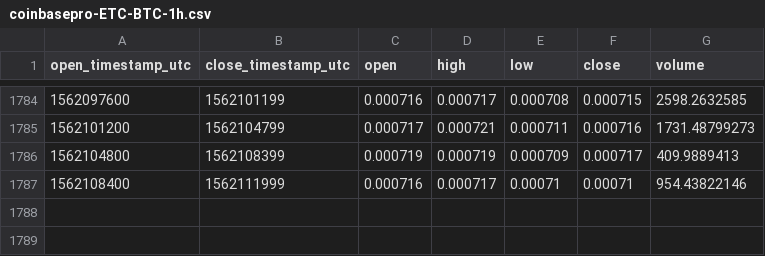
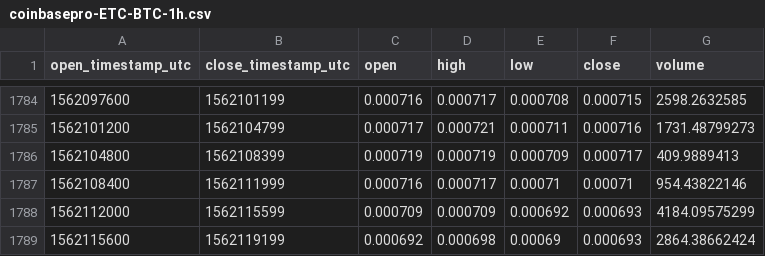
Before and after one commit to cryptobigbro/coinbasepro-ETC-BTC, a CSV file: coinbasepro-ETC-BTC-1h.csv, drawn as a sheet; only a part is shown, gaps mark what is left out.

Commit message:
Update OHLCV data.

```diff
--- a/coinbasepro-ETC-BTC-1h.csv
+++ b/coinbasepro-ETC-BTC-1h.csv
@@ -1787 +1787,3 @@ open_timestamp_utc,close_timestamp_utc,open,high,low,close,volume
 1562108400,1562111999,0.000716,0.000717,0.00071,0.00071,954.43822146
+1562112000,1562115599,0.000709,0.000709,0.000692,0.000693,4184.09575299
+1562115600,1562119199,0.000692,0.000698,0.00069,0.000693,2864.38662424
```
Also changed, not shown: 1 other file.
